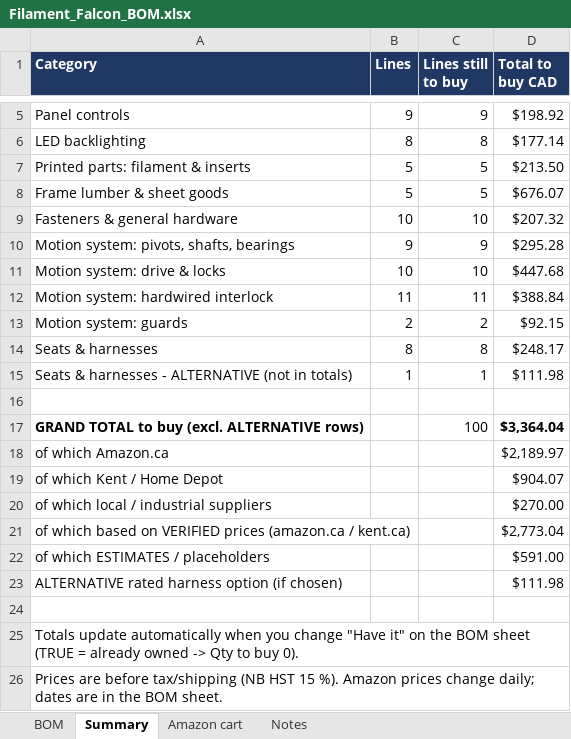
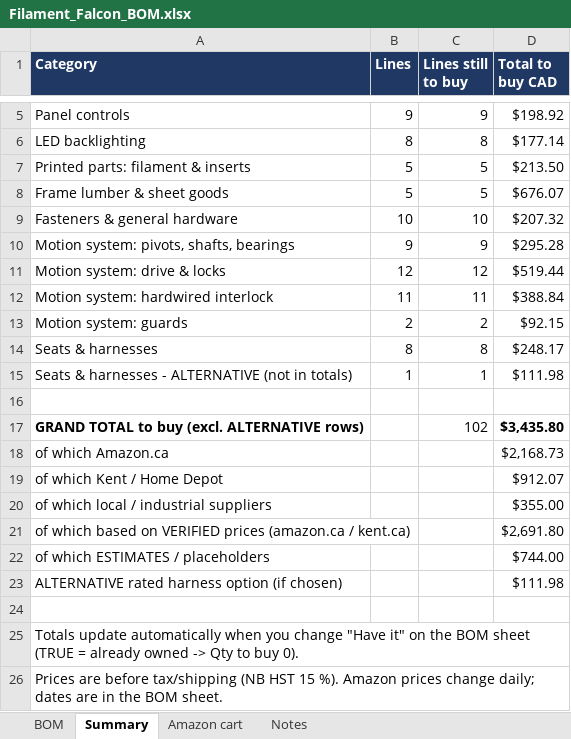
Before and after one commit to whyvas/filament-falcon, an Excel workbook: bom/Filament_Falcon_BOM.xlsx, sheet Summary, drawn as a sheet; only a part is shown, gaps mark what is left out; values as stored, in another font and other column widths than the file's, no borders; the diff names each change by its address in the sheet, - before the commit and + after, or states it on an @@ line.

```diff
--- a/bom/Filament_Falcon_BOM.xlsx (sheet Summary)
+++ b/bom/Filament_Falcon_BOM.xlsx (sheet Summary)
-B11 (Lines): 10
+B11 (Lines): 12
-C11 (Lines still to buy): 10
+C11 (Lines still to buy): 12
-D11 (Total to buy CAD): $447.68
+D11 (Total to buy CAD): $519.44
-C17 (Lines still to buy): 100
+C17 (Lines still to buy): 102
-D17 (Total to buy CAD): $3,364.04
+D17 (Total to buy CAD): $3,435.80
-D18 (Total to buy CAD): $2,189.97
+D18 (Total to buy CAD): $2,168.73
-D19 (Total to buy CAD): $904.07
+D19 (Total to buy CAD): $912.07
-D20 (Total to buy CAD): $270.00
+D20 (Total to buy CAD): $355.00
-D21 (Total to buy CAD): $2,773.04
+D21 (Total to buy CAD): $2,691.80
-D22 (Total to buy CAD): $591.00
+D22 (Total to buy CAD): $744.00
```
Also changed, not shown: sheet BOM, sheet Amazon cart, sheet Notes, formulas that keep their value, hidden cells, 44 other files.
